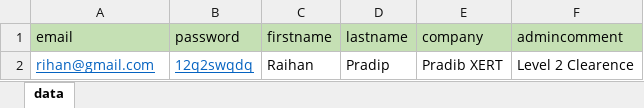
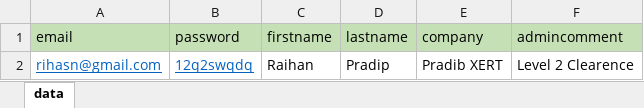
Before and after one commit to fardinahosancse/nopCommerce-Automation-Hybrid-Framework-Project, an Excel workbook: Excel/nopCusData.xlsx, sheet data, drawn as a sheet; values as stored, in another font and other column widths than the file's, no borders; the diff names each change by its address in the sheet, - before the commit and + after, or states it on an @@ line.

```diff
--- a/Excel/nopCusData.xlsx (sheet data)
+++ b/Excel/nopCusData.xlsx (sheet data)
-A2 (email): rihan@gmail.com
+A2 (email): rihasn@gmail.com
```
